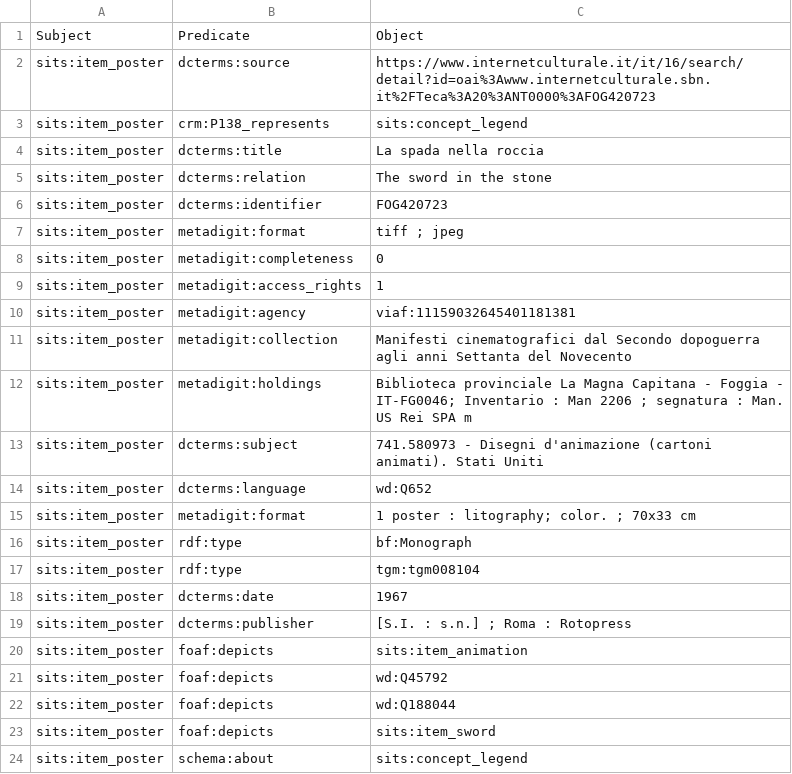
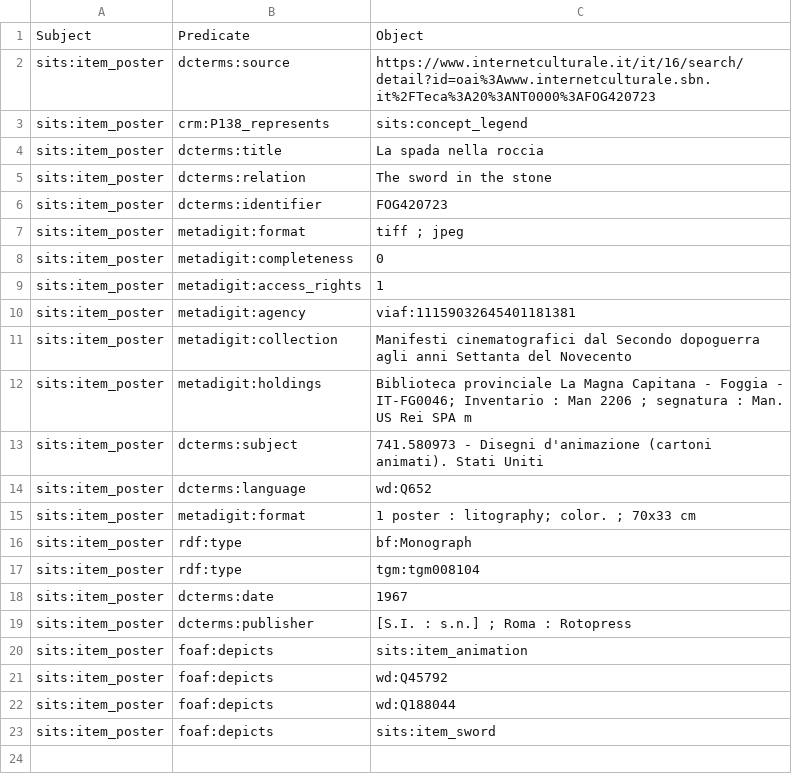
Before and after one commit to The-Sword-in-the-Stone-LOD/The-Sword-in-the-Stone-LOD, a CSV file: csv_files/formal_language/poster_formal.csv, drawn as a sheet.

```diff
--- a/csv_files/formal_language/poster_formal.csv
+++ b/csv_files/formal_language/poster_formal.csv
@@ -23,2 +23 @@ sits:item_poster,foaf:depicts,wd:Q188044
 sits:item_poster,foaf:depicts,sits:item_sword
-sits:item_poster,schema:about,sits:concept_legend
```
Also changed, not shown: csv_files/formal_language/additional_formal.csv.
